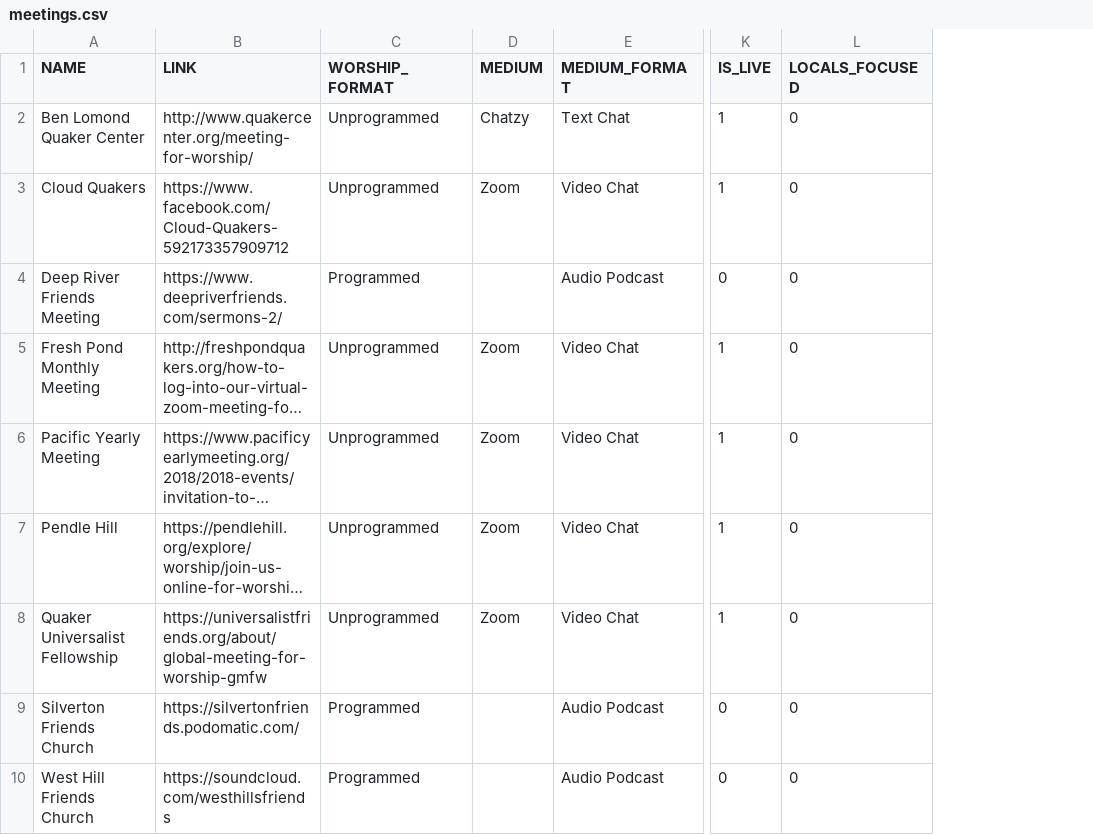
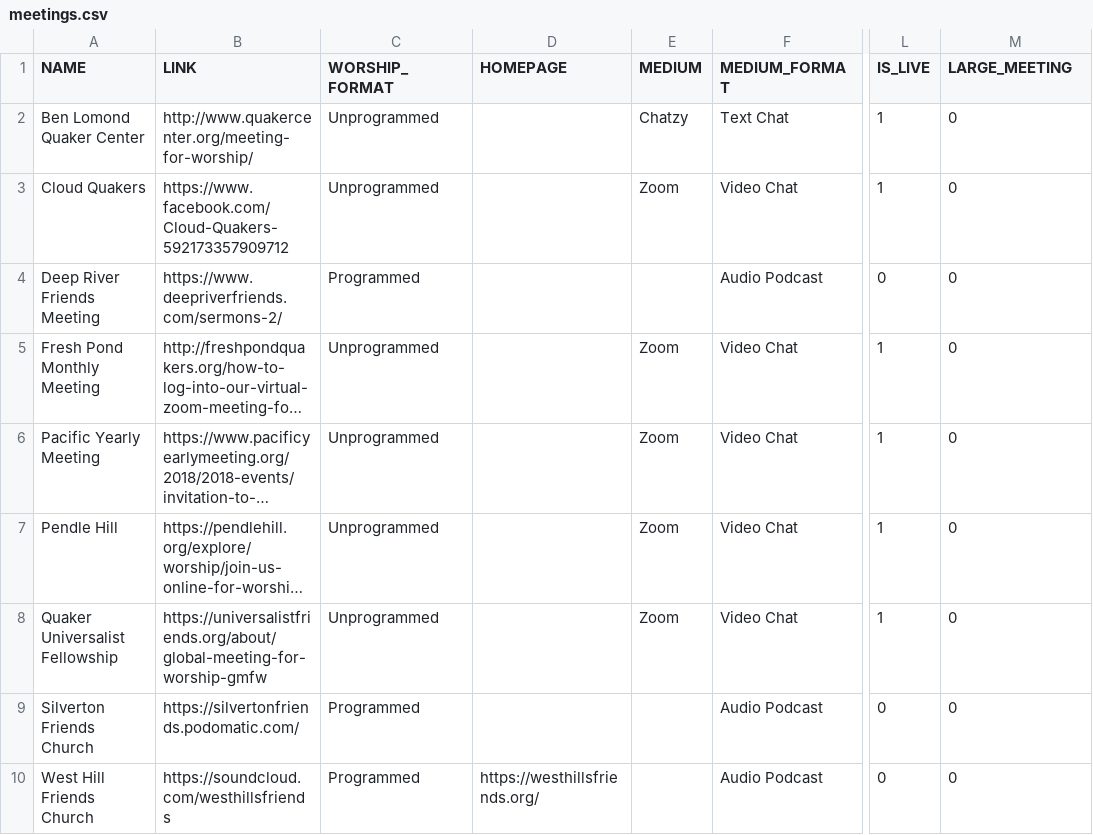
Before and after one commit to cruxicheiros/onlinequakermeetings.com, a CSV file: application/meetings.csv, drawn as a sheet; only a part is shown, gaps mark what is left out; long unchanged cells end in …; addresses are those after the commit; the diff covers the shown part only; the diff names each change by its address in the sheet, - before the commit and + after, or states it on an @@ line.

Commit message:
update csv with fmac and homepage option

```diff
--- a/application/meetings.csv
+++ b/application/meetings.csv
+column D (HOMEPAGE), row 10: https://westhillsfriends.org/
-M1: LOCALS_FOCUSED
+M1: LARGE_MEETING
```
Also changed, not shown: 1 added row and 2 edited cells elsewhere in this file.
